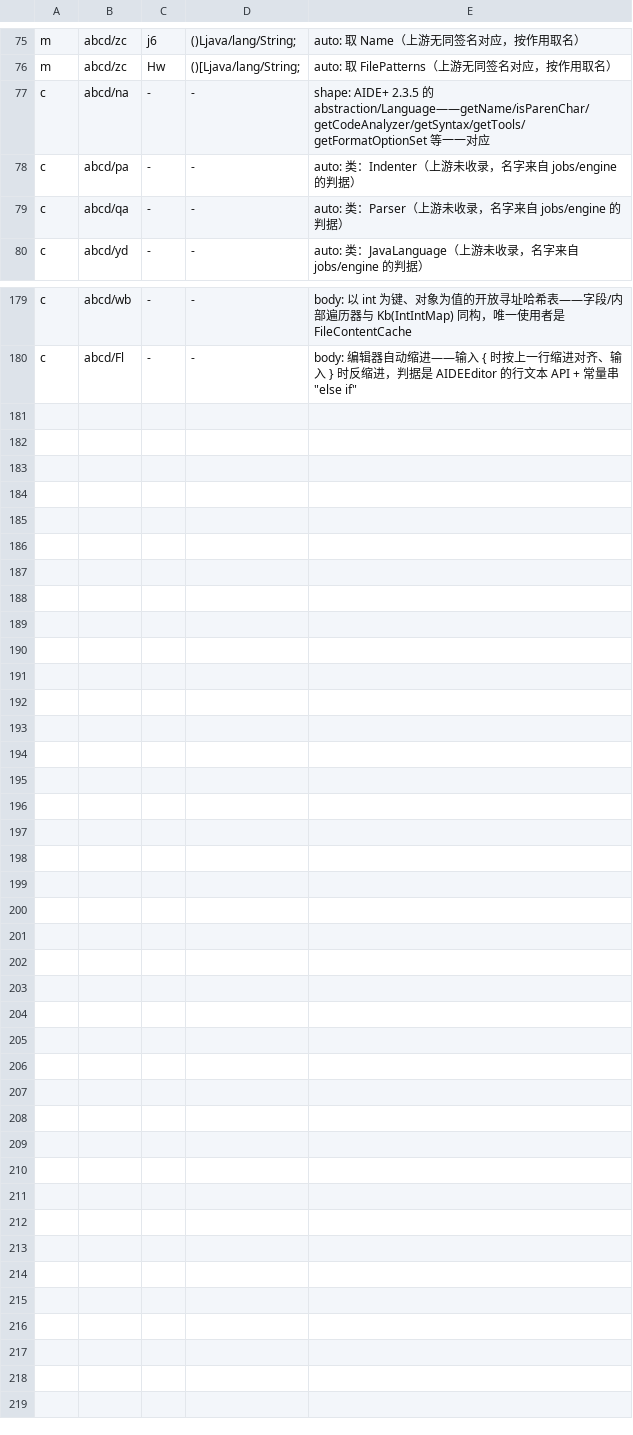
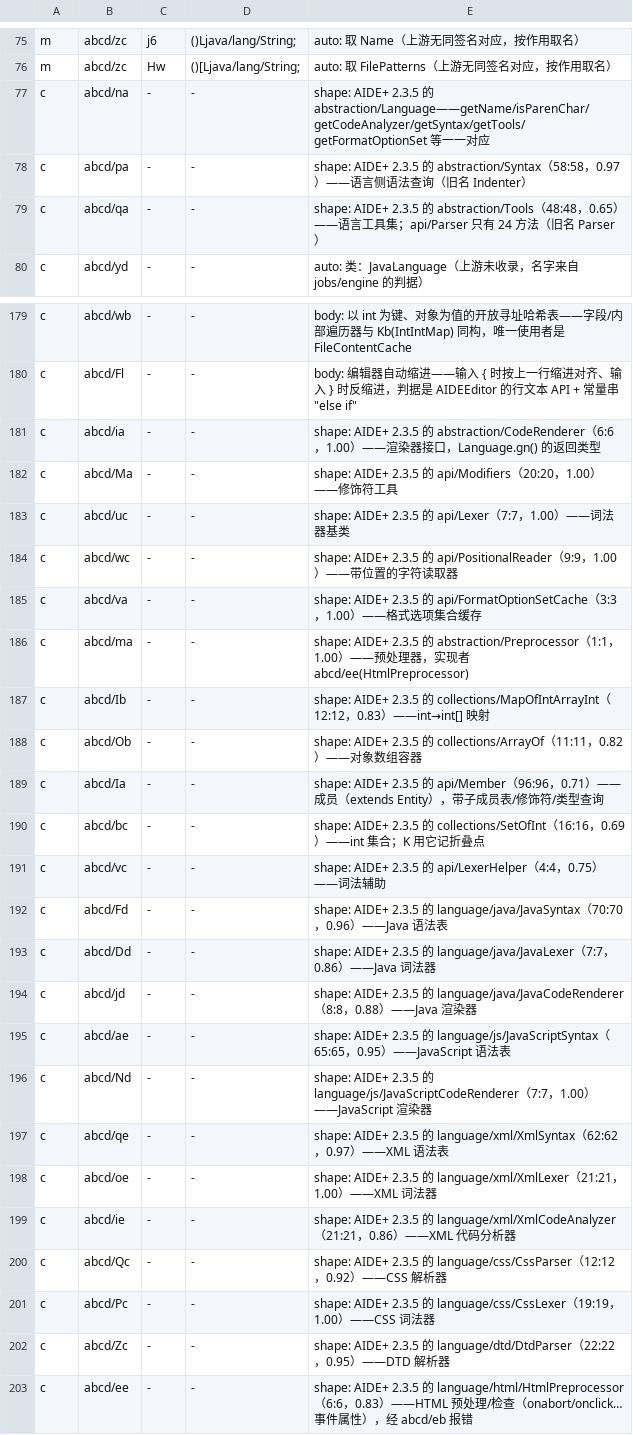
Before and after one commit to f401/MyAIDEProEnchanted, a TSV file: jobs/engine/comments.tsv, drawn as a sheet; only a part is shown, gaps mark what is left out; the diff covers the shown part only.

```diff
--- a/jobs/engine/comments.tsv
+++ b/jobs/engine/comments.tsv
@@ -77,4 +77,4 @@ m	abcd/zc	Hw	()[Ljava/lang/String;	auto: 取 FilePatterns（上游无同签名
 c	abcd/na	-	-	shape: AIDE+ 2.3.5 的 abstraction/Language——getName/isParenChar/getCodeAnalyzer/getSyntax/getTools/getFormatOptionSet 等一一对应
-c	abcd/pa	-	-	auto: 类：Indenter（上游未收录，名字来自 jobs/engine 的判据）
-c	abcd/qa	-	-	auto: 类：Parser（上游未收录，名字来自 jobs/engine 的判据）
+c	abcd/pa	-	-	shape: AIDE+ 2.3.5 的 abstraction/Syntax（58:58，0.97）——语言侧语法查询（旧名 Indenter）
+c	abcd/qa	-	-	shape: AIDE+ 2.3.5 的 abstraction/Tools（48:48，0.65）——语言工具集；api/Parser 只有 24 方法（旧名 Parser）
 c	abcd/yd	-	-	auto: 类：JavaLanguage（上游未收录，名字来自 jobs/engine 的判据）
@@ -180 +180,24 @@ c	abcd/wb	-	-	body: 以 int 为键、对象为值的开放寻址哈希表——
 c	abcd/Fl	-	-	body: 编辑器自动缩进——输入 { 时按上一行缩进对齐、输入 } 时反缩进，判据是 AIDEEditor 的行文本 API + 常量串 "else if"
+c	abcd/ia	-	-	shape: AIDE+ 2.3.5 的 abstraction/CodeRenderer（6:6，1.00）——渲染器接口，Language.gn() 的返回类型
+c	abcd/Ma	-	-	shape: AIDE+ 2.3.5 的 api/Modifiers（20:20，1.00）——修饰符工具
+c	abcd/uc	-	-	shape: AIDE+ 2.3.5 的 api/Lexer（7:7，1.00）——词法器基类
+c	abcd/wc	-	-	shape: AIDE+ 2.3.5 的 api/PositionalReader（9:9，1.00）——带位置的字符读取器
+c	abcd/va	-	-	shape: AIDE+ 2.3.5 的 api/FormatOptionSetCache（3:3，1.00）——格式选项集合缓存
+c	abcd/ma	-	-	shape: AIDE+ 2.3.5 的 abstraction/Preprocessor（1:1，1.00）——预处理器，实现者 abcd/ee(HtmlPreprocessor)
+c	abcd/Ib	-	-	shape: AIDE+ 2.3.5 的 collections/MapOfIntArrayInt（12:12，0.83）——int→int[] 映射
+c	abcd/Ob	-	-	shape: AIDE+ 2.3.5 的 collections/ArrayOf（11:11，0.82）——对象数组容器
+c	abcd/Ia	-	-	shape: AIDE+ 2.3.5 的 api/Member（96:96，0.71）——成员（extends Entity），带子成员表/修饰符/类型查询
+c	abcd/bc	-	-	shape: AIDE+ 2.3.5 的 collections/SetOfInt（16:16，0.69）——int 集合；K 用它记折叠点
+c	abcd/vc	-	-	shape: AIDE+ 2.3.5 的 api/LexerHelper（4:4，0.75）——词法辅助
+c	abcd/Fd	-	-	shape: AIDE+ 2.3.5 的 language/java/JavaSyntax（70:70，0.96）——Java 语法表
+c	abcd/Dd	-	-	shape: AIDE+ 2.3.5 的 language/java/JavaLexer（7:7，0.86）——Java 词法器
+c	abcd/jd	-	-	shape: AIDE+ 2.3.5 的 language/java/JavaCodeRenderer（8:8，0.88）——Java 渲染器
+c	abcd/ae	-	-	shape: AIDE+ 2.3.5 的 language/js/JavaScriptSyntax（65:65，0.95）——JavaScript 语法表
+c	abcd/Nd	-	-	shape: AIDE+ 2.3.5 的 language/js/JavaScriptCodeRenderer（7:7，1.00）——JavaScript 渲染器
+c	abcd/qe	-	-	shape: AIDE+ 2.3.5 的 language/xml/XmlSyntax（62:62，0.97）——XML 语法表
+c	abcd/oe	-	-	shape: AIDE+ 2.3.5 的 language/xml/XmlLexer（21:21，1.00）——XML 词法器
+c	abcd/ie	-	-	shape: AIDE+ 2.3.5 的 language/xml/XmlCodeAnalyzer（21:21，0.86）——XML 代码分析器
+c	abcd/Qc	-	-	shape: AIDE+ 2.3.5 的 language/css/CssParser（12:12，0.92）——CSS 解析器
+c	abcd/Pc	-	-	shape: AIDE+ 2.3.5 的 language/css/CssLexer（19:19，1.00）——CSS 词法器
+c	abcd/Zc	-	-	shape: AIDE+ 2.3.5 的 language/dtd/DtdParser（22:22，0.95）——DTD 解析器
+c	abcd/ee	-	-	shape: AIDE+ 2.3.5 的 language/html/HtmlPreprocessor（6:6，0.83）——HTML 预处理/检查（onabort/onclick… 事件属性），经 abcd/eb 报错
```
Also changed, not shown: 4 edited cells elsewhere in this file, jobs/engine/class_map.tsv, 3 other files.
